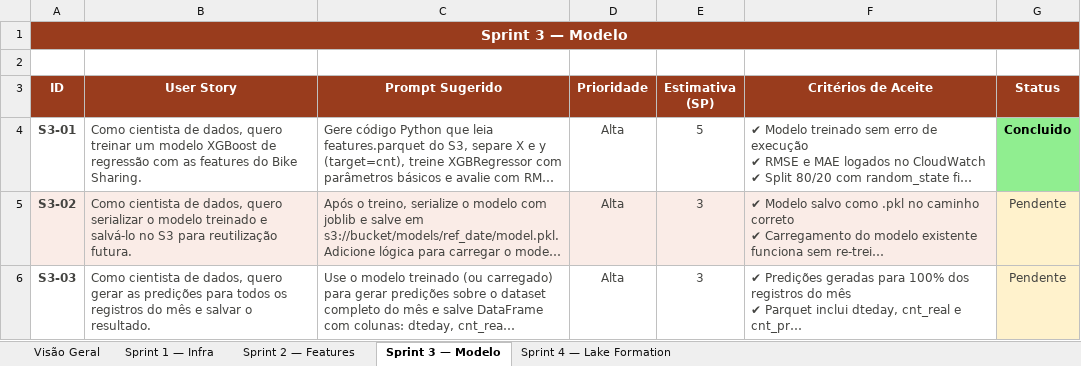
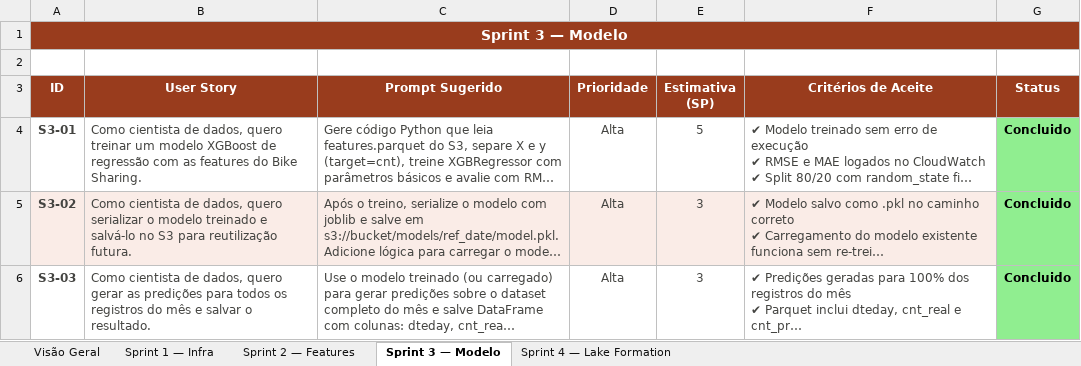
Before and after one commit to welligtoncos/bike-sharing-forecast-aws, an Excel workbook: docs/pipeline_xgboost_sprints.xlsx, sheet Sprint 3 — Modelo, drawn as a sheet; long unchanged cells end in …; values as stored, in another font and other column widths than the file's, no borders; the diff names each change by its address in the sheet, - before the commit and + after, or states it on an @@ line.

```diff
--- a/docs/pipeline_xgboost_sprints.xlsx (sheet Sprint 3 — Modelo)
+++ b/docs/pipeline_xgboost_sprints.xlsx (sheet Sprint 3 — Modelo)
-G5:G6 (Status): Pendente
+G5:G6 (Status): Concluido
@@ G5:G6 fill: #FFF2CC → #90EE90, bold: off → on, text colour: #444441 → black @@
```
Also changed, not shown: sheet Visão Geral, 20 other files.
